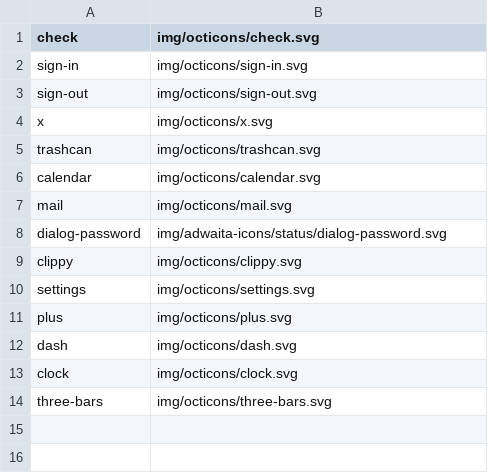
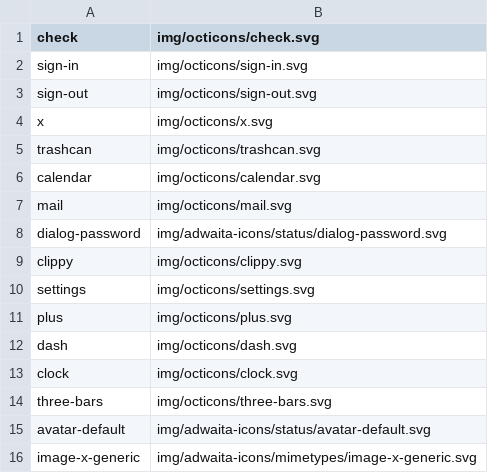
Before and after one commit to shgysk8zer0/maintenance, a CSV file: icons.csv, drawn as a sheet.

Commit message:
Add different sections to mainteance-table
Also, add support for more properties

```diff
--- a/icons.csv
+++ b/icons.csv
@@ -14 +14,3 @@ clock,img/octicons/clock.svg
 three-bars,img/octicons/three-bars.svg
+avatar-default,img/adwaita-icons/status/avatar-default.svg
+image-x-generic,img/adwaita-icons/mimetypes/image-x-generic.svg
```
Also changed, not shown: 7 other files.
